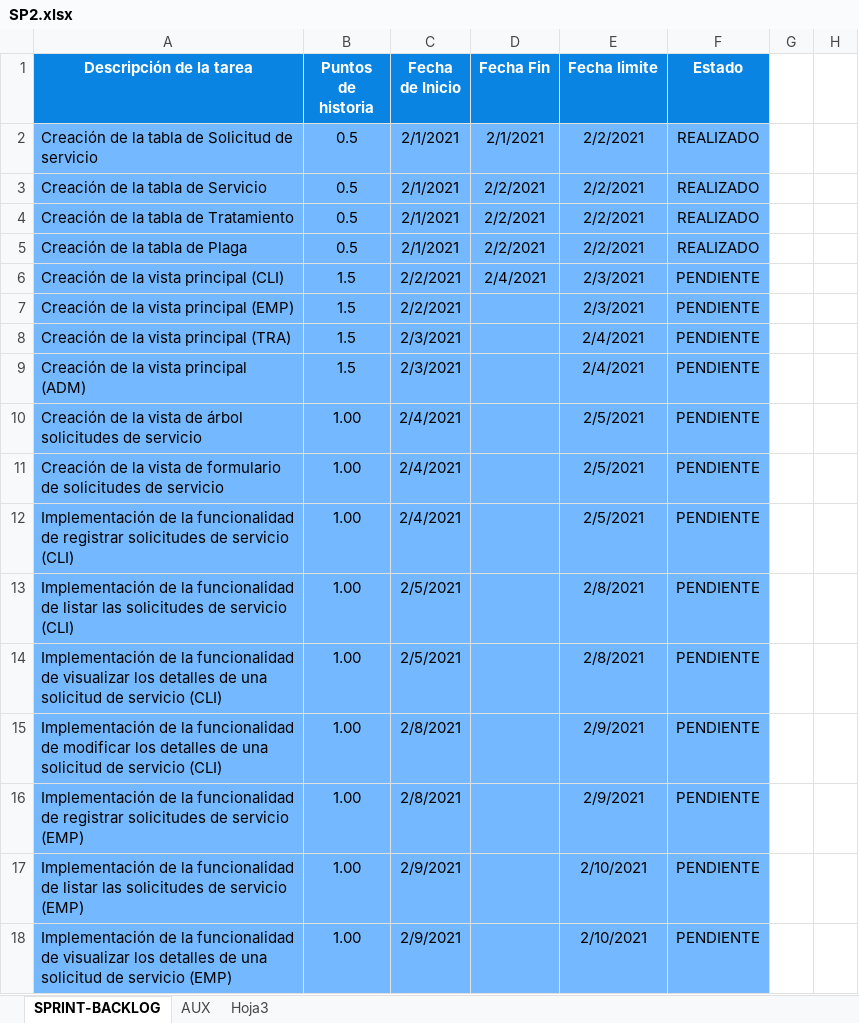
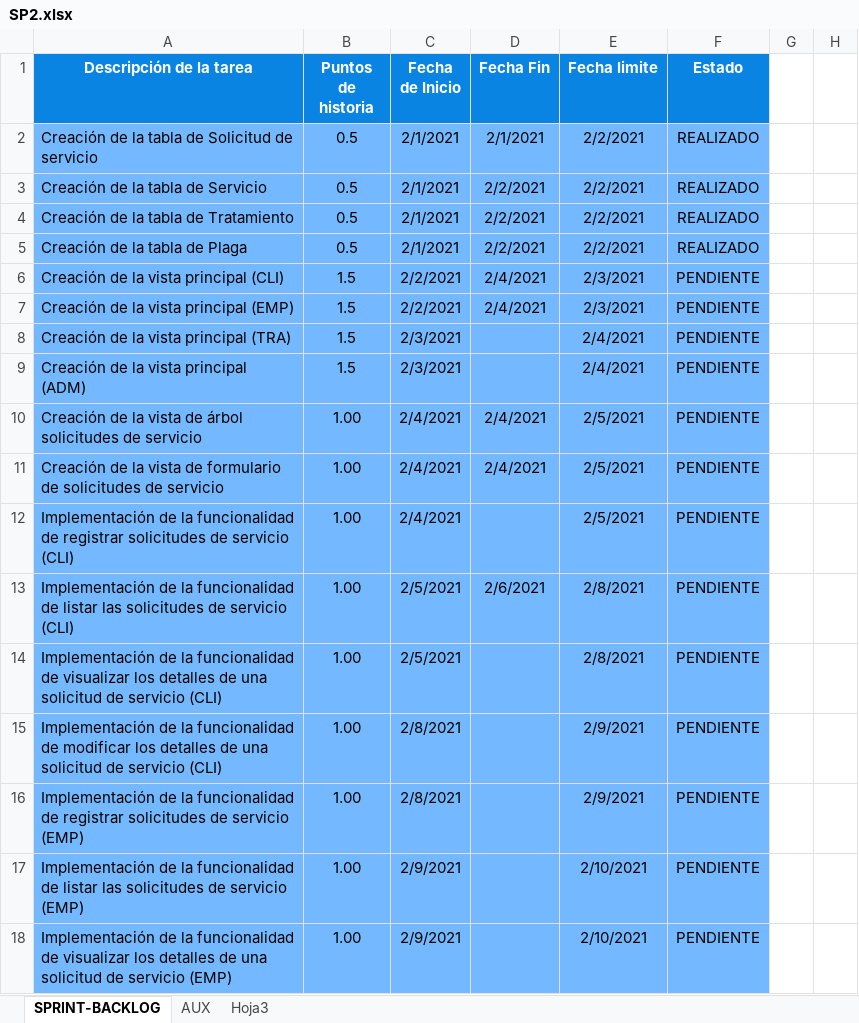
Before and after one commit to alefuegom/TFG_app, an Excel workbook: documentación/Product Backlog/SP2.xlsx, sheet SPRINT-BACKLOG, drawn as a sheet; only a part is shown; values as stored, in another font and other column widths than the file's, no borders; charts and pictures not drawn; the diff names each change by its address in the sheet, - before the commit and + after, or states it on an @@ line.

```diff
--- a/documentación/Product Backlog/SP2.xlsx (sheet SPRINT-BACKLOG)
+++ b/documentación/Product Backlog/SP2.xlsx (sheet SPRINT-BACKLOG)
-D7 (Fecha Fin): (empty)
+D7 (Fecha Fin): 2/4/2021
-D10:D11 (Fecha Fin): (empty)
+D10:D11 (Fecha Fin): 2/4/2021
-D13 (Fecha Fin): (empty)
+D13 (Fecha Fin): 2/6/2021
```
Also changed, not shown: sheet AUX, charts or pictures, 8 other files.
